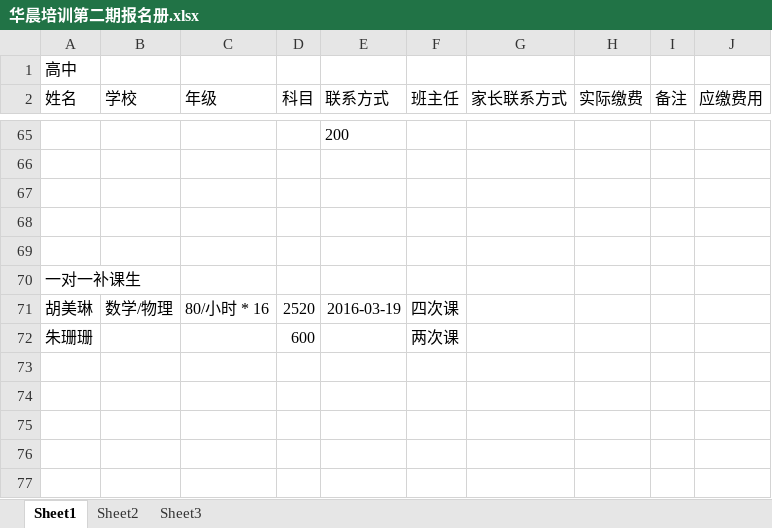
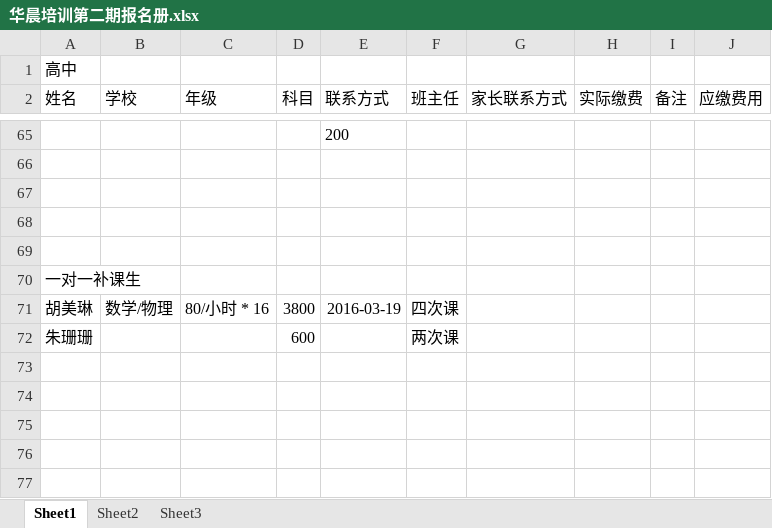
Before and after one commit to SolidFighter/edu_doc, an Excel workbook: 华晨培训第二期报名册.xlsx, sheet Sheet1, drawn as a sheet; only a part is shown, gaps mark what is left out; values as stored, in another font and other column widths than the file's, no borders; the diff names each change by its address in the sheet, - before the commit and + after, or states it on an @@ line.

Commit message:
华晨培训

```diff
--- a/华晨培训第二期报名册.xlsx (sheet Sheet1)
+++ b/华晨培训第二期报名册.xlsx (sheet Sheet1)
-D71 (科目): 2520
+D71 (科目): 3800
```
